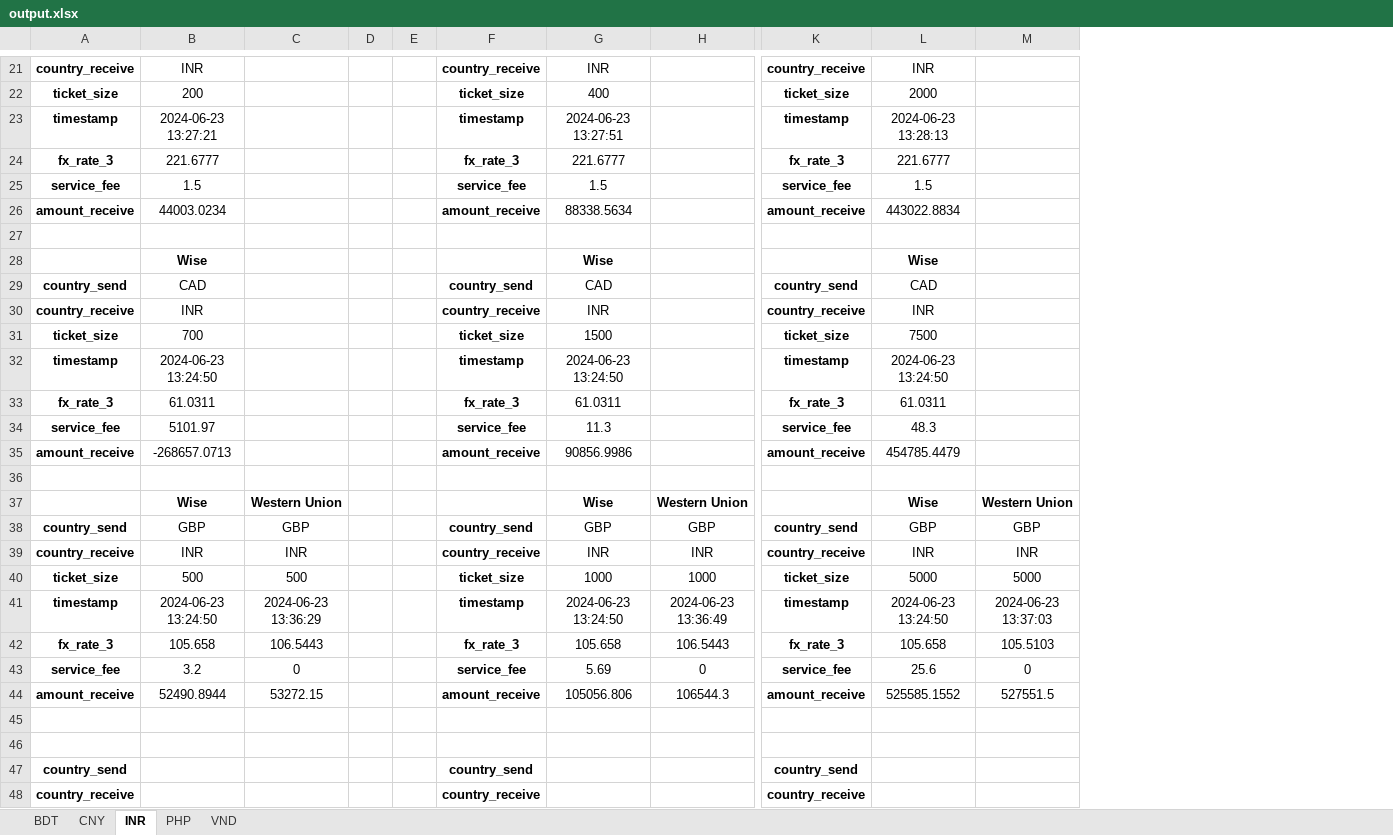
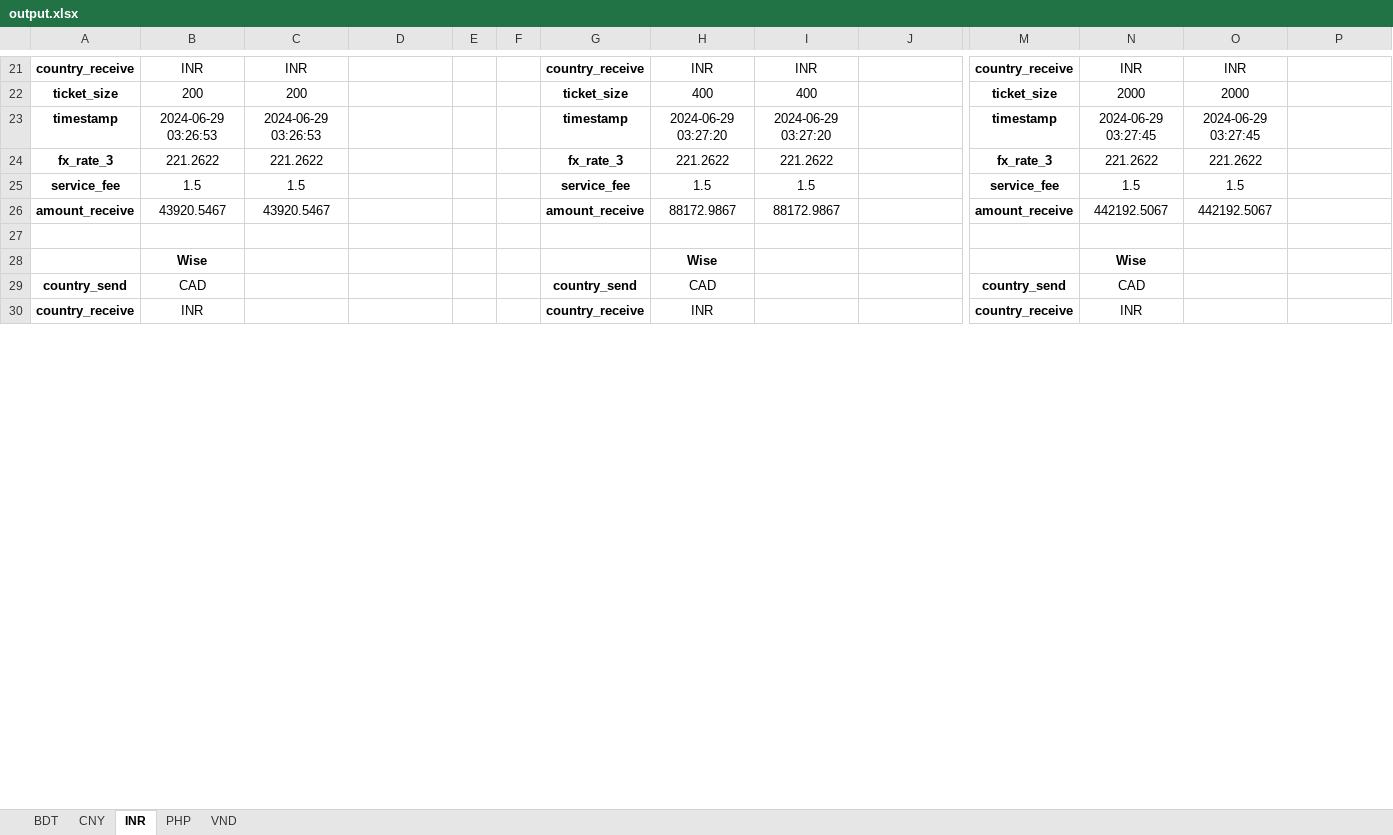
Before and after one commit to QuanPham19/fx-rate-analytics, an Excel workbook: output/output.xlsx, sheet INR, drawn as a sheet; only a part is shown, gaps mark what is left out; values as stored, in another font and other column widths than the file's, no borders; removed rows and columns are numbered as before the commit, all else as after; rows hold the shown columns only; the diff covers the shown part only; the diff names each change by its address in the sheet, - before the commit and + after, or states it on an @@ line.

```diff
--- a/output/output.xlsx (sheet INR)
+++ b/output/output.xlsx (sheet INR)
+column B, rows 21-30: INR | 200 | 2024-06-29 03:26:53 | 221.2622 | 1.5 | 43920.5467 |  | Wise | CAD | INR
+column H, rows 21-30: INR | 400 | 2024-06-29 03:27:20 | 221.2622 | 1.5 | 88172.9867 |  | Wise | CAD | INR
+column N, rows 21-30: INR | 2000 | 2024-06-29 03:27:45 | 221.2622 | 1.5 | 442192.5067 |  | Wise | CAD | INR
-C23: 2024-06-23 13:27:21
+C23: 2024-06-29 03:26:53
-I23: 2024-06-23 13:27:51
+I23: 2024-06-29 03:27:20
-O23: 2024-06-23 13:28:13
+O23: 2024-06-29 03:27:45
-C24: 221.6777
+C24: 221.2622
-I24: 221.6777
+I24: 221.2622
-O24: 221.6777
+O24: 221.2622
-C26: 44003.0234
+C26: 43920.5467
-I26: 88338.5634
+I26: 88172.9867
-O26: 443022.8834
+O26: 442192.5067
-row 27: (empty)
-row 28:  | Wise |  |  |  |  | Wise |  |  | Wise
-row 29: country_send | CAD |  |  |  | country_send | CAD |  | country_send | CAD
-row 30: country_receive | INR |  |  |  | country_receive | INR |  | country_receive | INR
-row 31: ticket_size | 700 |  |  |  | ticket_size | 1500 |  | ticket_size | 7500
-row 32: timestamp | 2024-06-23 13:24:50 |  |  |  | timestamp | 2024-06-23 13:24:50 |  | timestamp | 2024-06-23 13:24:50
-row 33: fx_rate_3 | 61.0311 |  |  |  | fx_rate_3 | 61.0311 |  | fx_rate_3 | 61.0311
-row 34: service_fee | 5101.97 |  |  |  | service_fee | 11.3 |  | service_fee | 48.3
-row 35: amount_receive | -268657.0713 |  |  |  | amount_receive | 90856.9986 |  | amount_receive | 454785.4479
-row 36: (empty)
-row 37:  | Wise | Western Union |  |  |  | Wise | Western Union |  | Wise | Western Union
-row 38: country_send | GBP | GBP |  |  | country_send | GBP | GBP | country_send | GBP | GBP
-row 39: country_receive | INR | INR |  |  | country_receive | INR | INR | country_receive | INR | INR
-row 40: ticket_size | 500 | 500 |  |  | ticket_size | 1000 | 1000 | ticket_size | 5000 | 5000
-row 41: timestamp | 2024-06-23 13:24:50 | 2024-06-23 13:36:29 |  |  | timestamp | 2024-06-23 13:24:50 | 2024-06-23 13:36:49 | timestamp | 2024-06-23 13:24:50 | 2024-06-23 13:37:03
-row 42: fx_rate_3 | 105.658 | 106.5443 |  |  | fx_rate_3 | 105.658 | 106.5443 | fx_rate_3 | 105.658 | 105.5103
-row 43: service_fee | 3.2 | 0 |  |  | service_fee | 5.69 | 0 | service_fee | 25.6 | 0
-row 44: amount_receive | 52490.8944 | 53272.15 |  |  | amount_receive | 105056.806 | 106544.3 | amount_receive | 525585.1552 | 527551.5
-row 28: (empty)
+row 28:  | Wise |  |  |  |  |  | Wise |  |  |  | Wise
```
Also changed, not shown: 19 added rows, 1 removed row and 127 edited cells elsewhere in this sheet, sheet PHP, sheet CNY, sheet BDT, sheet VND, 6 other files.
